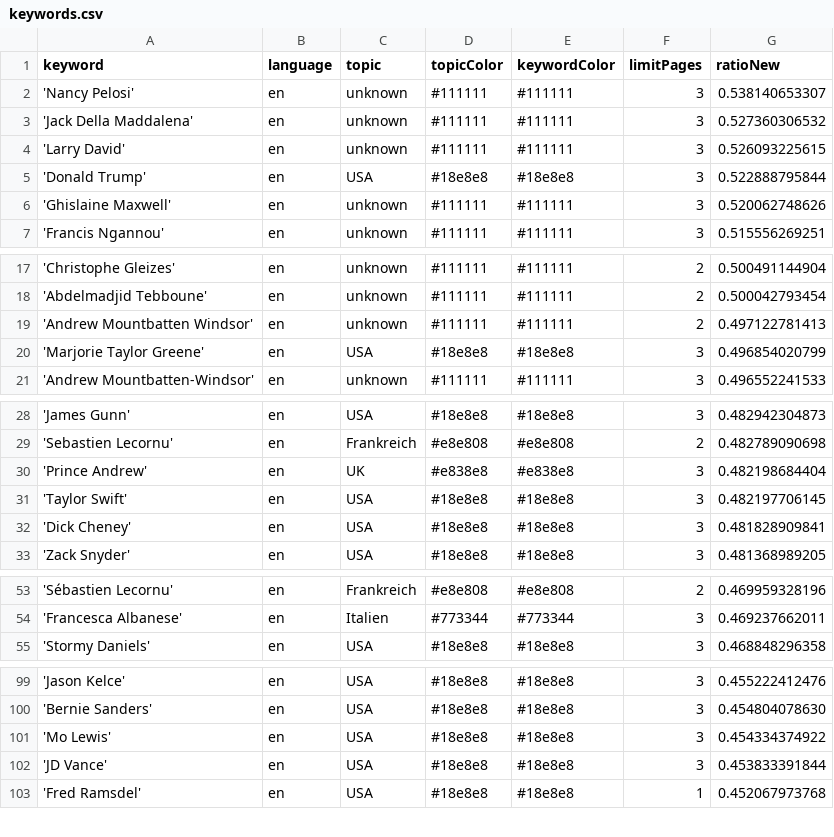
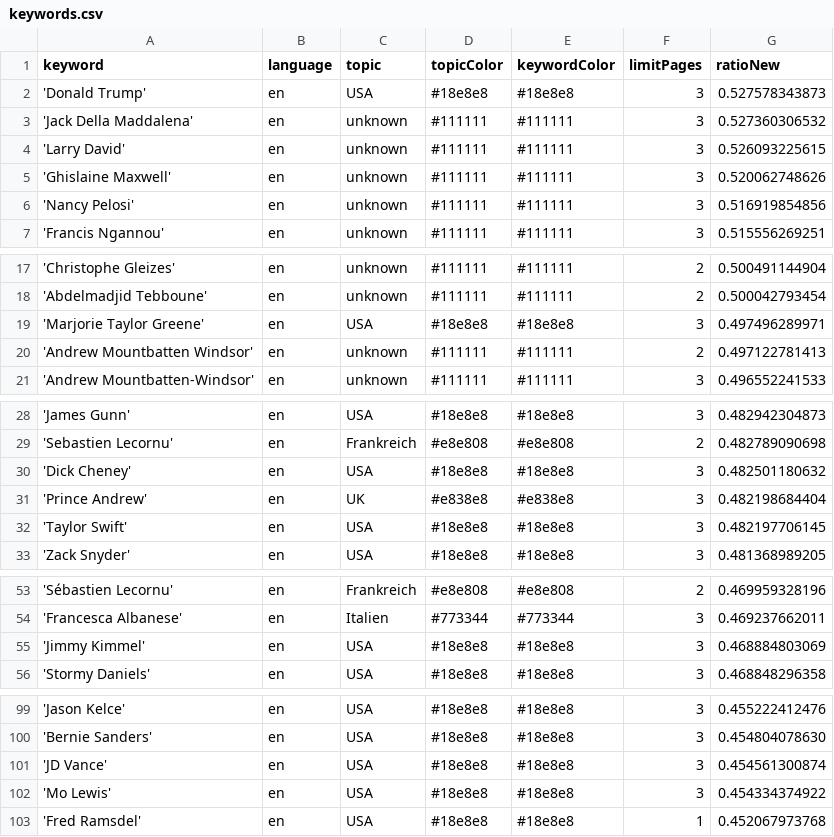
Before and after one commit to JoPhi24-news/peopleWhisperer, a CSV file: keywords.csv, drawn as a sheet; only a part is shown, gaps mark what is left out; the diff covers the shown part only.

```diff
--- a/keywords.csv
+++ b/keywords.csv
@@ -1,7 +1,7 @@
 keyword,language,topic,topicColor,keywordColor,limitPages,ratioNew
-'Nancy Pelosi',en,unknown,#111111,#111111,3,0.538140653307
+'Donald Trump',en,USA,#18e8e8,#18e8e8,3,0.527578343873
 'Jack Della Maddalena',en,unknown,#111111,#111111,3,0.527360306532
 'Larry David',en,unknown,#111111,#111111,3,0.526093225615
-'Donald Trump',en,USA,#18e8e8,#18e8e8,3,0.522888795844
 'Ghislaine Maxwell',en,unknown,#111111,#111111,3,0.520062748626
+'Nancy Pelosi',en,unknown,#111111,#111111,3,0.516919854856
 'Francis Ngannou',en,unknown,#111111,#111111,3,0.515556269251
@@ -18,4 +18,4 @@ keyword,language,topic,topicColor,keywordColor,limitPages,ratioNew
 'Abdelmadjid Tebboune',en,unknown,#111111,#111111,2,0.500042793454
+'Marjorie Taylor Greene',en,USA,#18e8e8,#18e8e8,3,0.497496289971
 'Andrew Mountbatten Windsor',en,unknown,#111111,#111111,2,0.497122781413
-'Marjorie Taylor Greene',en,USA,#18e8e8,#18e8e8,3,0.496854020799
 'Andrew Mountbatten-Windsor',en,unknown,#111111,#111111,3,0.496552241533
@@ -29,5 +29,5 @@ keyword,language,topic,topicColor,keywordColor,limitPages,ratioNew
 'Sebastien Lecornu',en,Frankreich,#e8e808,#e8e808,2,0.482789090698
+'Dick Cheney',en,USA,#18e8e8,#18e8e8,3,0.482501180632
 'Prince Andrew',en,UK,#e838e8,#e838e8,3,0.482198684404
 'Taylor Swift',en,USA,#18e8e8,#18e8e8,3,0.482197706145
-'Dick Cheney',en,USA,#18e8e8,#18e8e8,3,0.481828909841
 'Zack Snyder',en,USA,#18e8e8,#18e8e8,3,0.481368989205
@@ -54,2 +54,3 @@ keyword,language,topic,topicColor,keywordColor,limitPages,ratioNew
 'Francesca Albanese',en,Italien,#773344,#773344,3,0.469237662011
+'Jimmy Kimmel',en,USA,#18e8e8,#18e8e8,3,0.468884803069
 'Stormy Daniels',en,USA,#18e8e8,#18e8e8,3,0.468848296358
@@ -100,4 +100,4 @@ keyword,language,topic,topicColor,keywordColor,limitPages,ratioNew
 'Bernie Sanders',en,USA,#18e8e8,#18e8e8,3,0.454804078630
+'JD Vance',en,USA,#18e8e8,#18e8e8,3,0.454561300874
 'Mo Lewis',en,USA,#18e8e8,#18e8e8,3,0.454334374922
-'JD Vance',en,USA,#18e8e8,#18e8e8,3,0.453833391844
 'Fred Ramsdel',en,USA,#18e8e8,#18e8e8,1,0.452067973768
```
Also changed, not shown: 2 added rows and 3 removed rows elsewhere in this file, csv/news_2025_12.csv, 1 other file.
